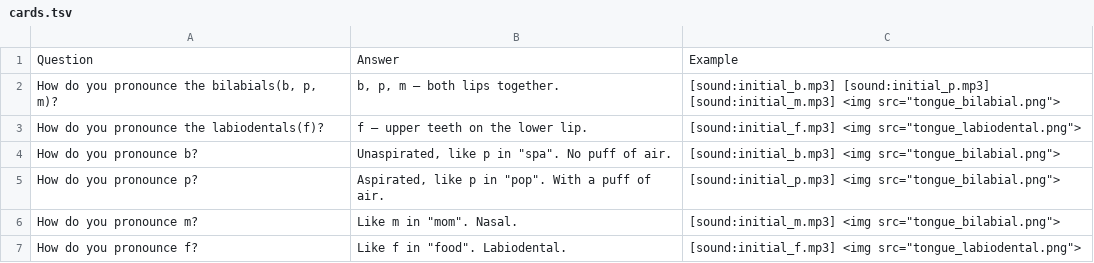
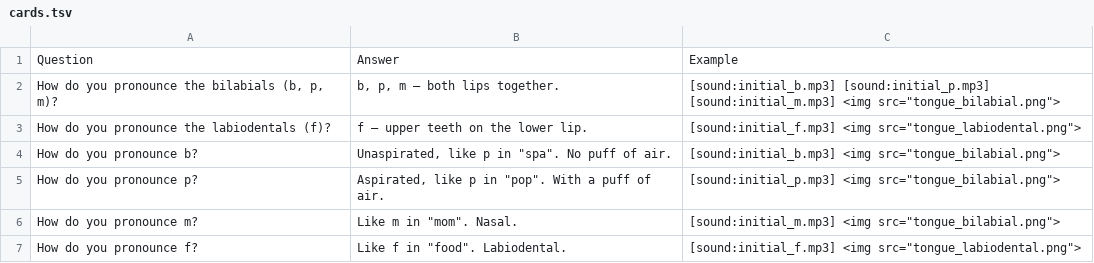
Before and after one commit to Waldmann-dev/Anki-Chinesisch, a TSV file: Chinese Grammar/00. Pinyin/01. Bilabial and Labiodental/cards.tsv, drawn as a sheet.

```diff
--- a/Chinese Grammar/00. Pinyin/01. Bilabial and Labiodental/cards.tsv
+++ b/Chinese Grammar/00. Pinyin/01. Bilabial and Labiodental/cards.tsv
@@ -1,4 +1,4 @@
 Question	Answer	Example
-How do you pronounce the bilabials(b, p, m)?	b, p, m – both lips together.	[sound:initial_b.mp3] [sound:initial_p.mp3] [sound:initial_m.mp3] <img src="tongue_bilabial.png">
-How do you pronounce the labiodentals(f)?	f – upper teeth on the lower lip.	[sound:initial_f.mp3] <img src="tongue_labiodental.png">
+How do you pronounce the bilabials (b, p, m)?	b, p, m – both lips together.	[sound:initial_b.mp3] [sound:initial_p.mp3] [sound:initial_m.mp3] <img src="tongue_bilabial.png">
+How do you pronounce the labiodentals (f)?	f – upper teeth on the lower lip.	[sound:initial_f.mp3] <img src="tongue_labiodental.png">
 How do you pronounce b?	Unaspirated, like p in "spa". No puff of air.	[sound:initial_b.mp3] <img src="tongue_bilabial.png">
```
Also changed, not shown: Chinese Grammar/00. Pinyin/02. Alveolar/cards.tsv, Chinese Grammar/00. Pinyin/03. Velar/cards.tsv, 4 other files.
